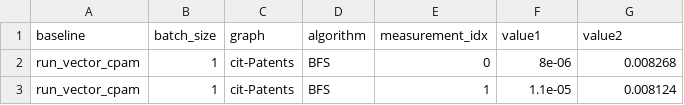
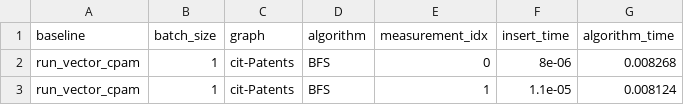
Before and after one commit to RomaLzhih/BYO_x, a CSV file: dzig_scripts/data/run_dzig_cpam.csv, drawn as a sheet; only a part is shown.

```diff
--- a/dzig_scripts/data/run_dzig_cpam.csv
+++ b/dzig_scripts/data/run_dzig_cpam.csv
@@ -1,2 +1,2 @@
-baseline,batch_size,graph,algorithm,measurement_idx,value1,value2
+baseline,batch_size,graph,algorithm,measurement_idx,insert_time,algorithm_time
 run_vector_cpam,1,cit-Patents,BFS,0,8e-06,0.008268
```
Also changed, not shown: dzig_scripts/data/run_dzig_ppcsr.csv, dzig_scripts/data/run_dzig_std_set.csv, 2 other files.
